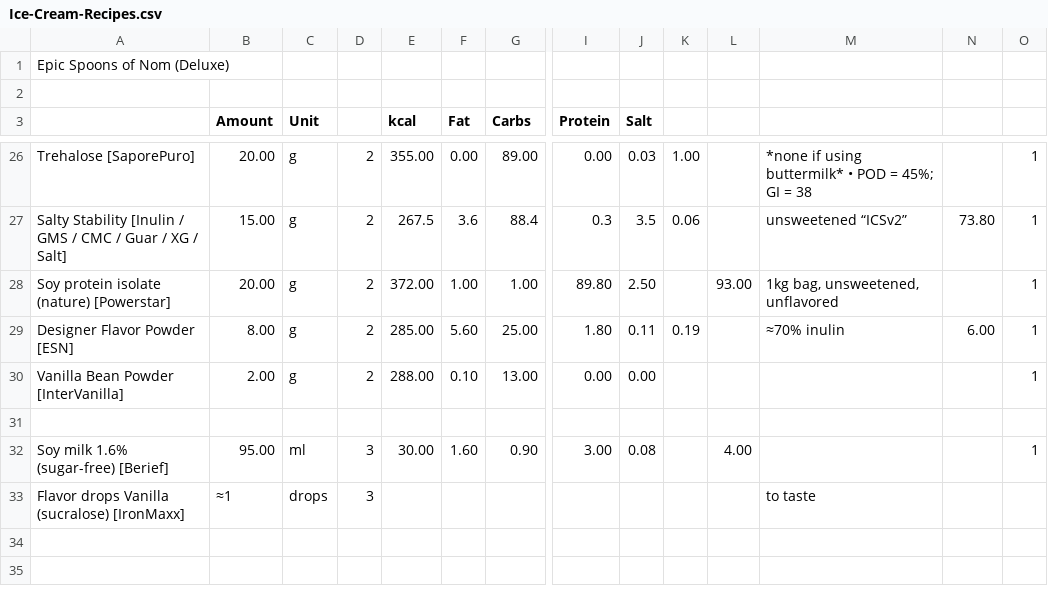
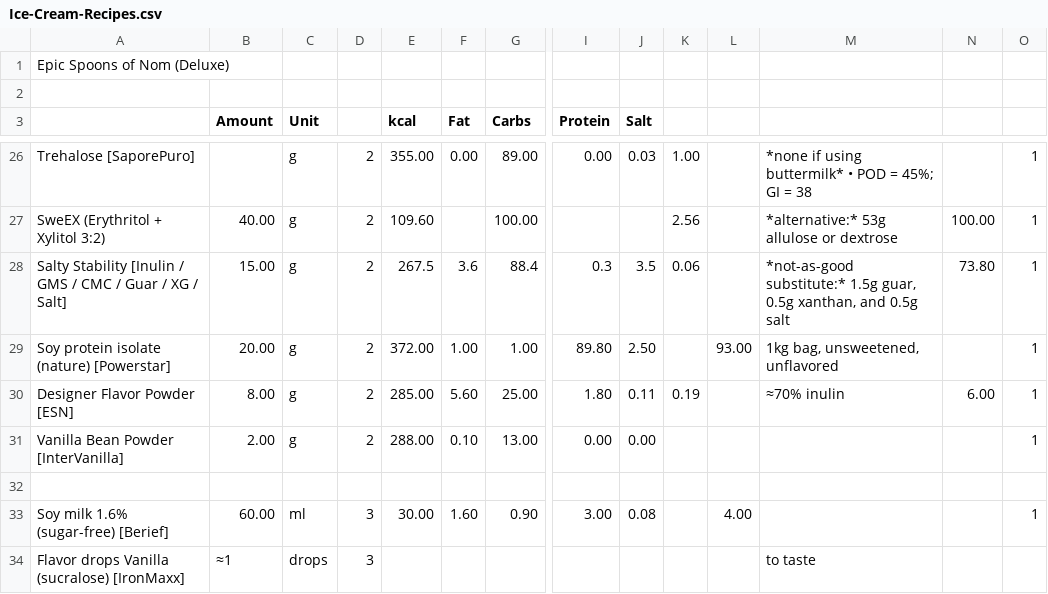
Before and after one commit to espilioto/creami-lab, a CSV file: ice-creamery-main/recipes/Epic Spoons of Nom (Deluxe)/Ice-Cream-Recipes.csv, drawn as a sheet; only a part is shown, gaps mark what is left out; addresses are those after the commit; rows hold the shown columns only; the diff covers the shown part only; the diff names each change by its address in the sheet, - before the commit and + after, or states it on an @@ line.

```diff
--- a/ice-creamery-main/recipes/Epic Spoons of Nom (Deluxe)/Ice-Cream-Recipes.csv
+++ b/ice-creamery-main/recipes/Epic Spoons of Nom (Deluxe)/Ice-Cream-Recipes.csv
-B26 (Amount): 20.00
+B26 (Amount): (empty)
+row 27: SweEX (Erythritol + Xylitol 3:2) | 40.00 | g | 2 | 109.60 |  | 100.00 |  |  | 2.56 |  | *alternative:* 53g allulose or dextrose | 100.00 | 1
-M28: unsweetened “ICSv2”
+M28: *not-as-good substitute:* 1.5g guar, 0.5g xanthan, and 0.5g salt
-B33 (Amount): 95.00
+B33 (Amount): 60.00
```
Also changed, not shown: 1 added row, 1 removed row and 30 edited cells elsewhere in this file, ice-creamery-main/recipes/Cacao Noir (Deluxe)/Ice-Cream-Recipes.csv, ice-creamery-main/recipes/Coconut FroYo (Deluxe)/Ice-Cream-Recipes.csv, 30 other files.
